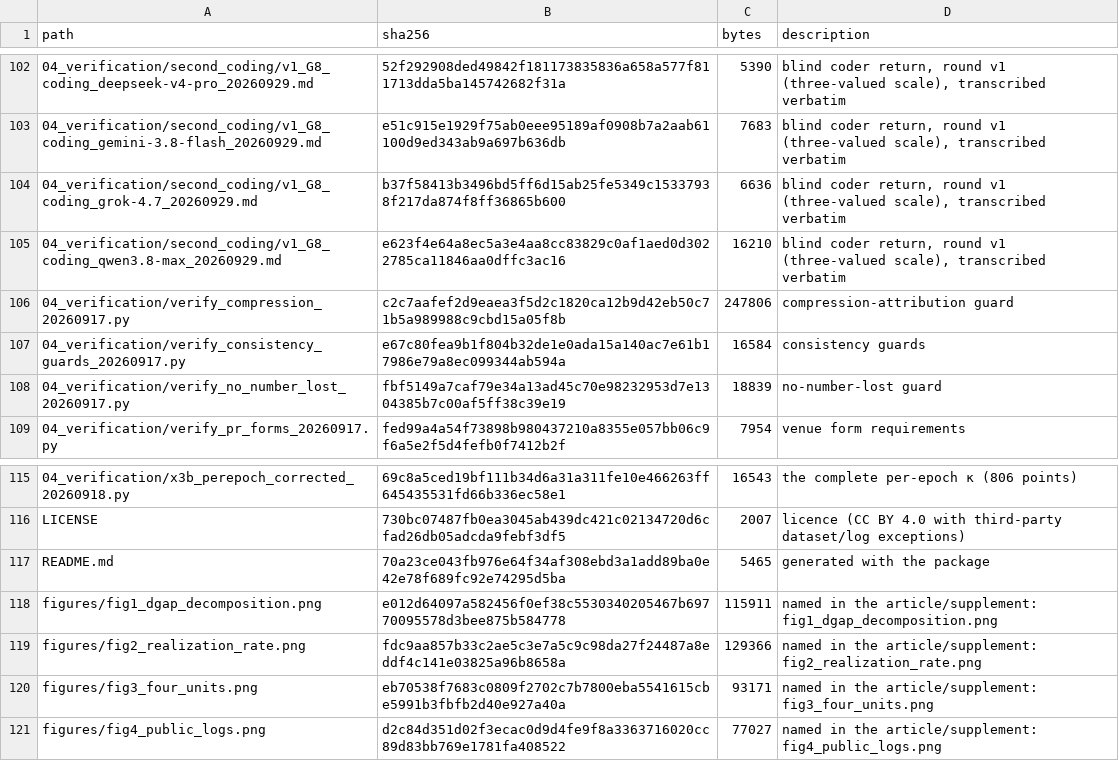
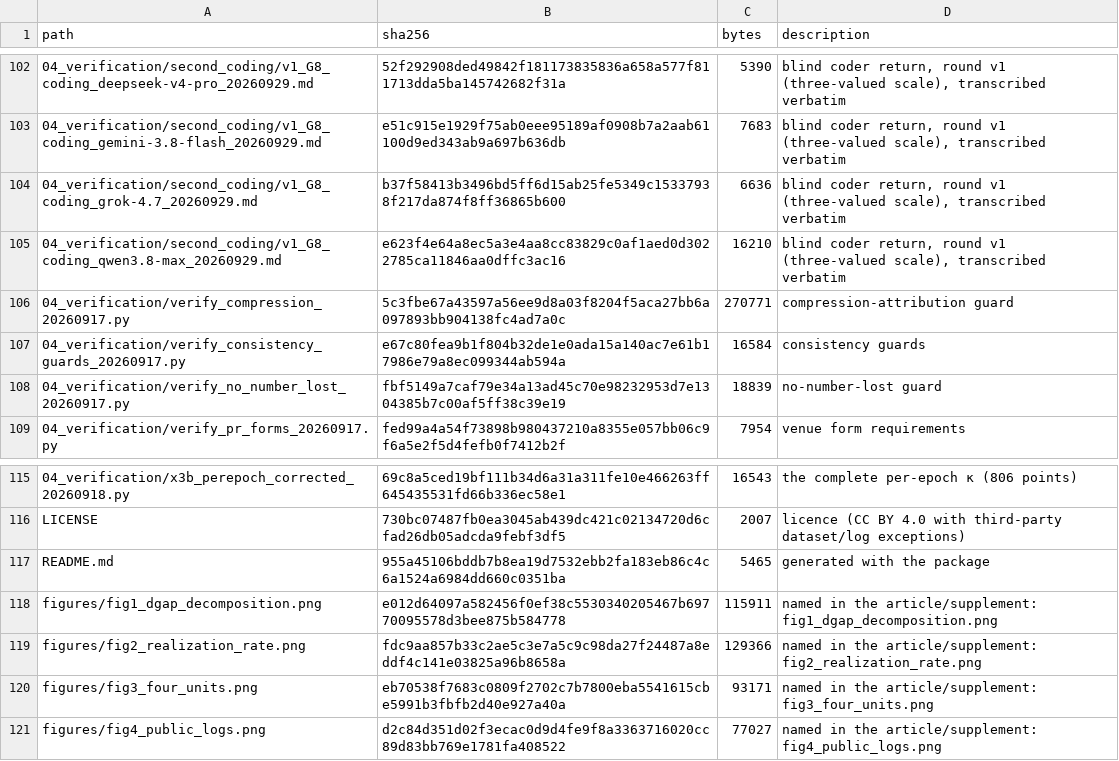
Before and after one commit to YBP2005/P2, a CSV file: MANIFEST_sha256.csv, drawn as a sheet; only a part is shown, gaps mark what is left out; the diff covers the shown part only.

```diff
--- a/MANIFEST_sha256.csv
+++ b/MANIFEST_sha256.csv
@@ -105,3 +105,3 @@ path,sha256,bytes,description
 04_verification/second_coding/v1_G8_coding_qwen3.8-max_20260929.md,e623f4e64a8ec5a3e4aa8cc83829c0af1aed0d3022785ca11846aa0dffc3ac16,16210,"blind coder return, round v1 (three-valued scale), transcribed verbatim"
-04_verification/verify_compression_20260917.py,c2c7aafef2d9eaea3f5d2c1820ca12b9d42eb50c71b5a989988c9cbd15a05f8b,247806,"compression-attribution guard"
+04_verification/verify_compression_20260917.py,5c3fbe67a43597a56ee9d8a03f8204f5aca27bb6a097893bb904138fc4ad7a0c,270771,"compression-attribution guard"
 04_verification/verify_consistency_guards_20260917.py,e67c80fea9b1f804b32de1e0ada15a140ac7e61b17986e79a8ec099344ab594a,16584,"consistency guards"
@@ -116,3 +116,3 @@ path,sha256,bytes,description
 LICENSE,730bc07487fb0ea3045ab439dc421c02134720d6cfad26db05adcda9febf3df5,2007,"licence (CC BY 4.0 with third-party dataset/log exceptions)"
-README.md,70a23ce043fb976e64f34af308ebd3a1add89ba0e42e78f689fc92e74295d5ba,5465,"generated with the package"
+README.md,955a45106bddb7b8ea19d7532ebb2fa183eb86c4c6a1524a6984dd660c0351ba,5465,"generated with the package"
 figures/fig1_dgap_decomposition.png,e012d64097a582456f0ef38c5530340205467b69770095578d3bee875b584778,115911,"named in the article/supplement: fig1_dgap_decomposition.png"
```
Also changed, not shown: 5 added rows and 15 edited cells elsewhere in this file, 15 other files.
